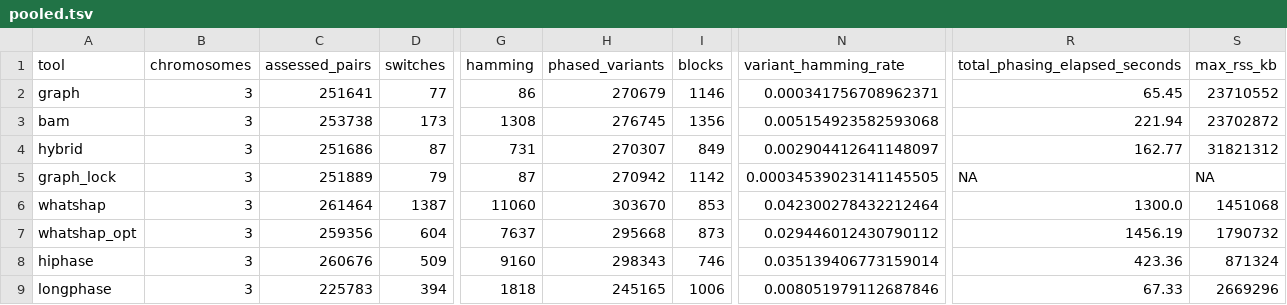
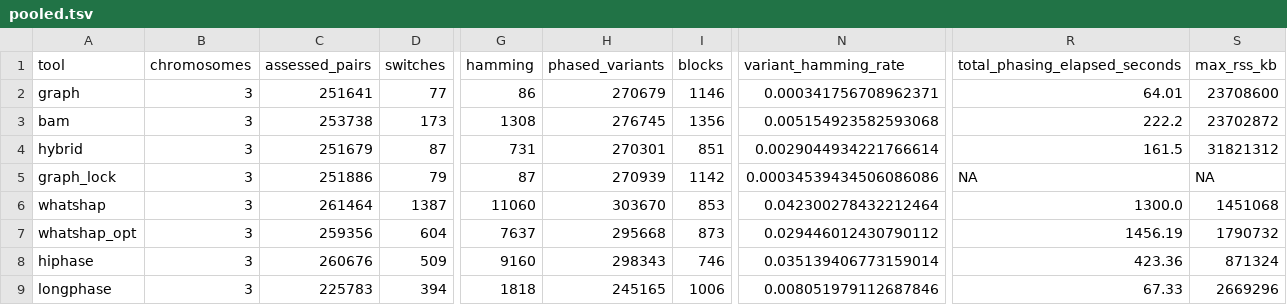
Before and after one commit to kokyriakidis/pgphase, a TSV file: evaluations/2026-09-12-chr12-18-20-comparison/pooled.tsv, drawn as a sheet; only a part is shown, gaps mark what is left out; the diff names each change by its address in the sheet, - before the commit and + after, or states it on an @@ line.

Commit message:
Add reproducible frozen phasing benchmark
Freeze competitor inputs and outputs, cache pgphase stages by content, generate deterministic comparison reports, and classify correctly bridged competitor regions across chr12, chr18, and chr20.\n\nCo-authored-by: Ona <no-reply@ona.com>

```diff
--- a/evaluations/2026-09-12-chr12-18-20-comparison/pooled.tsv
+++ b/evaluations/2026-09-12-chr12-18-20-comparison/pooled.tsv
-R2 (total_phasing_elapsed_seconds): 65.45
+R2 (total_phasing_elapsed_seconds): 64.01
-S2 (max_rss_kb): 23710552
+S2 (max_rss_kb): 23708600
-R3 (total_phasing_elapsed_seconds): 221.94
+R3 (total_phasing_elapsed_seconds): 222.2
-C4 (assessed_pairs): 251686
+C4 (assessed_pairs): 251679
-H4 (phased_variants): 270307
+H4 (phased_variants): 270301
-I4 (blocks): 849
+I4 (blocks): 851
-N4 (variant_hamming_rate): 0.002904412641148097
+N4 (variant_hamming_rate): 0.0029044934221766614
-R4 (total_phasing_elapsed_seconds): 162.77
+R4 (total_phasing_elapsed_seconds): 161.5
-C5 (assessed_pairs): 251889
+C5 (assessed_pairs): 251886
-H5 (phased_variants): 270942
+H5 (phased_variants): 270939
-N5 (variant_hamming_rate): 0.00034539023141145505
+N5 (variant_hamming_rate): 0.00034539434506086086
```
Also changed, not shown: evaluations/2026-09-12-chr12-18-20-comparison/gap_summary.tsv, evaluations/2026-09-12-chr12-18-20-comparison/results.tsv, 19 other files.
